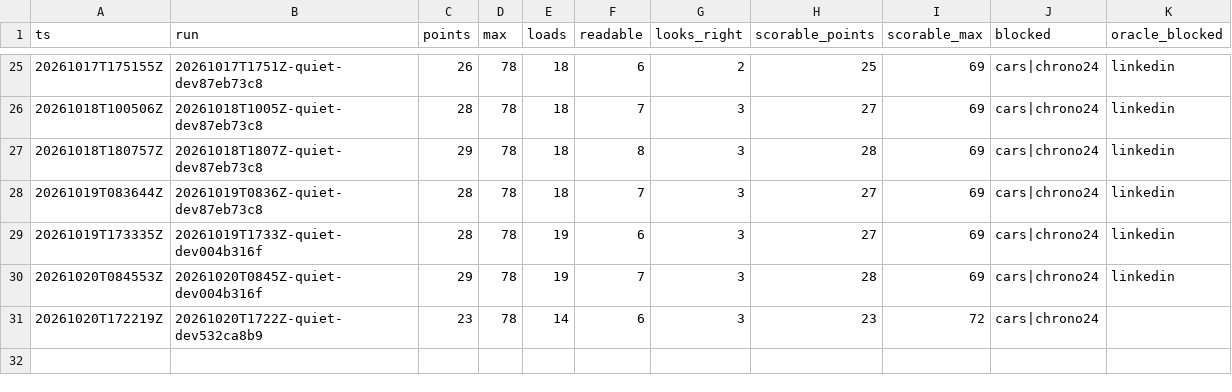
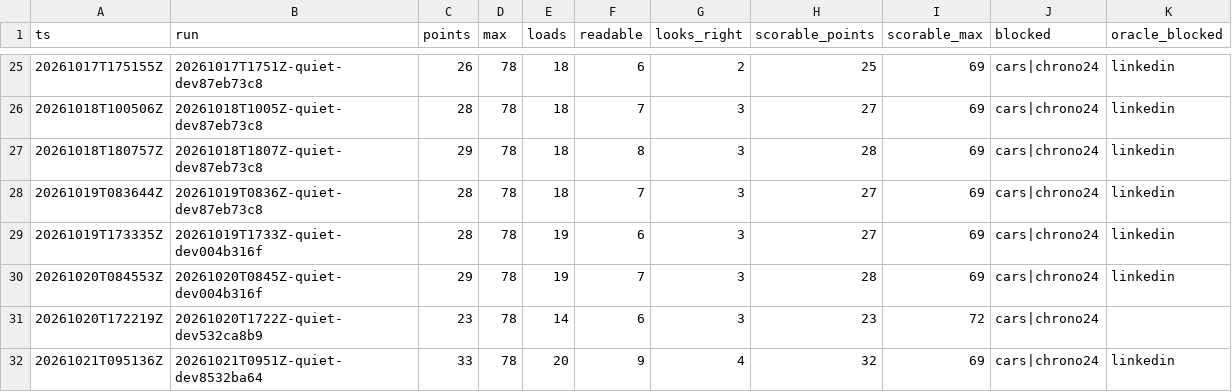
Before and after one commit to hiwavebrowser/hiwave-macos, a CSV file: trench/realsite/trend-top25.csv, drawn as a sheet; only a part is shown, gaps mark what is left out.

Commit message:
trench(realsite): daily quiet board develop 8532ba64 — 28/60 (loads 17, readable 8, looks-right 3; scorable 27/57) · full list 33/78 (loads 20, readable 9, looks-right 4; scorable 32/69)

```diff
--- a/trench/realsite/trend-top25.csv
+++ b/trench/realsite/trend-top25.csv
@@ -31 +31,2 @@ ts,run,points,max,loads,readable,looks_right,scorable_points,scorable_max,blocke
 20261020T172219Z,20261020T1722Z-quiet-dev532ca8b9,23,78,14,6,3,23,72,cars|chrono24,
+20261021T095136Z,20261021T0951Z-quiet-dev8532ba64,33,78,20,9,4,32,69,cars|chrono24,linkedin
```
Also changed, not shown: trench/realsite/trend.csv, 1 other file.
